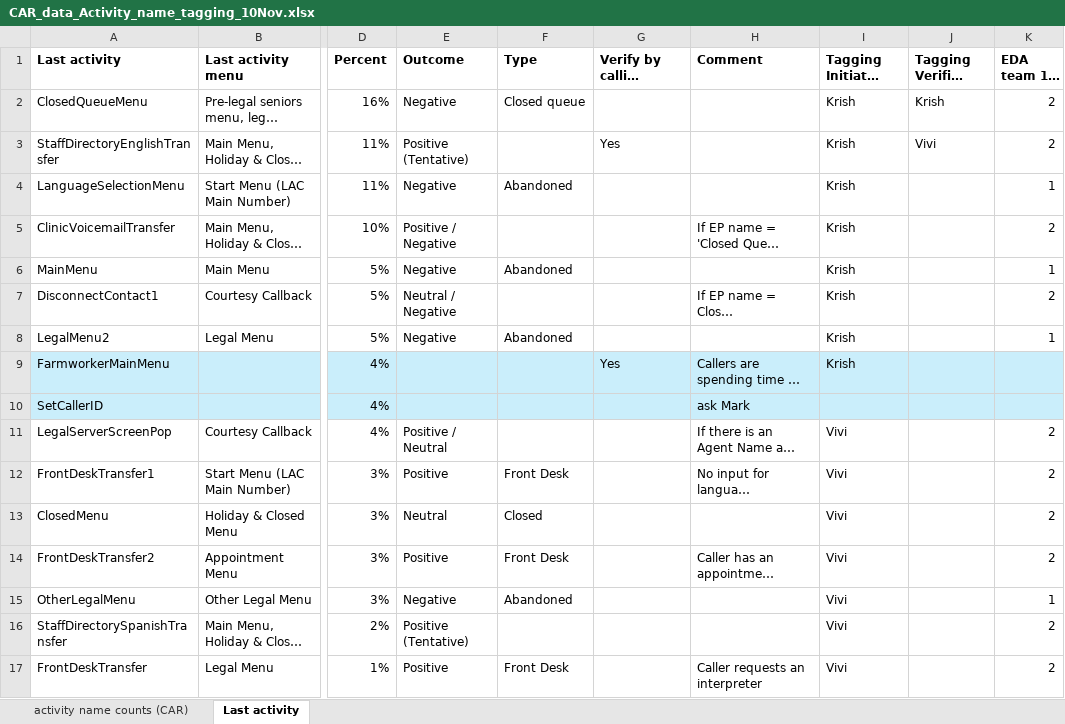
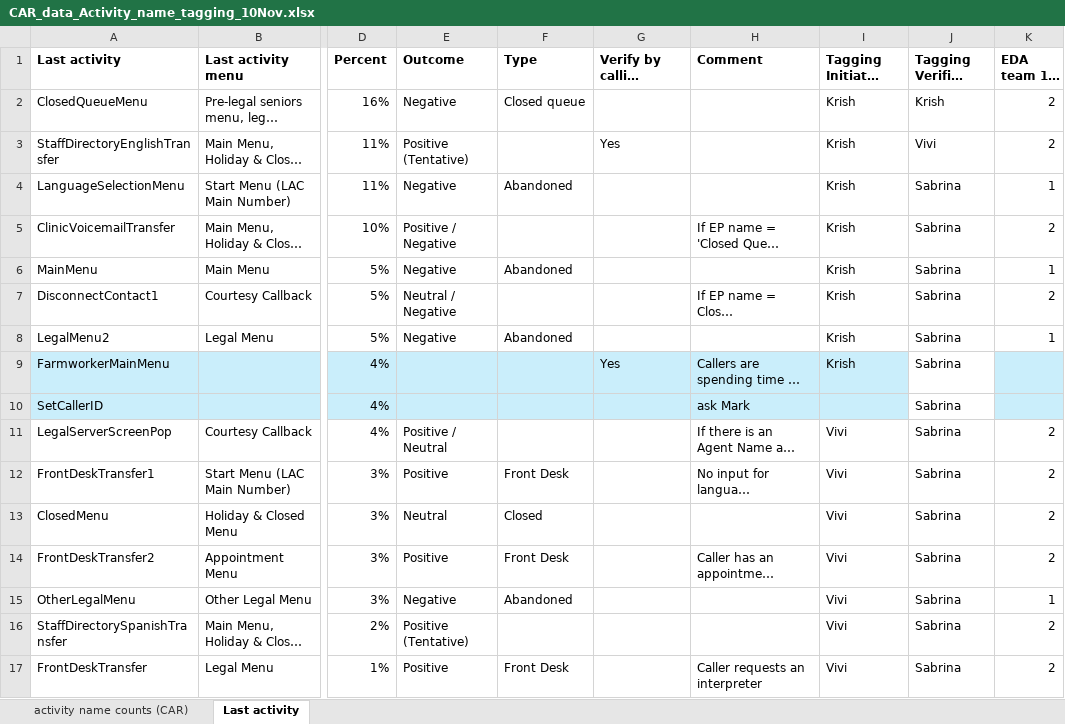
Before and after one commit to arvindkrishna87/STAT390_LegalAid_Fall2025, an Excel workbook: Clarifications/CAR_data_Activity_name_tagging_10Nov.xlsx, sheet Last activity, drawn as a sheet; only a part is shown, gaps mark what is left out; long unchanged cells end in …; values as stored, in another font and other column widths than the file's, no borders; the diff covers the shown part only; the diff names each change by its address in the sheet, - before the commit and + after, or states it on an @@ line.

```diff
--- a/Clarifications/CAR_data_Activity_name_tagging_10Nov.xlsx (sheet Last activity)
+++ b/Clarifications/CAR_data_Activity_name_tagging_10Nov.xlsx (sheet Last activity)
-J4:J17 (Tagging Verified by): (empty)
+J4:J17 (Tagging Verified by): Sabrina
-J9:J10 fill: #CAEEFB
+J9:J10 fill: none
```
Also changed, not shown: 66 edited cells and cell formats elsewhere in this sheet, 1 other file.
